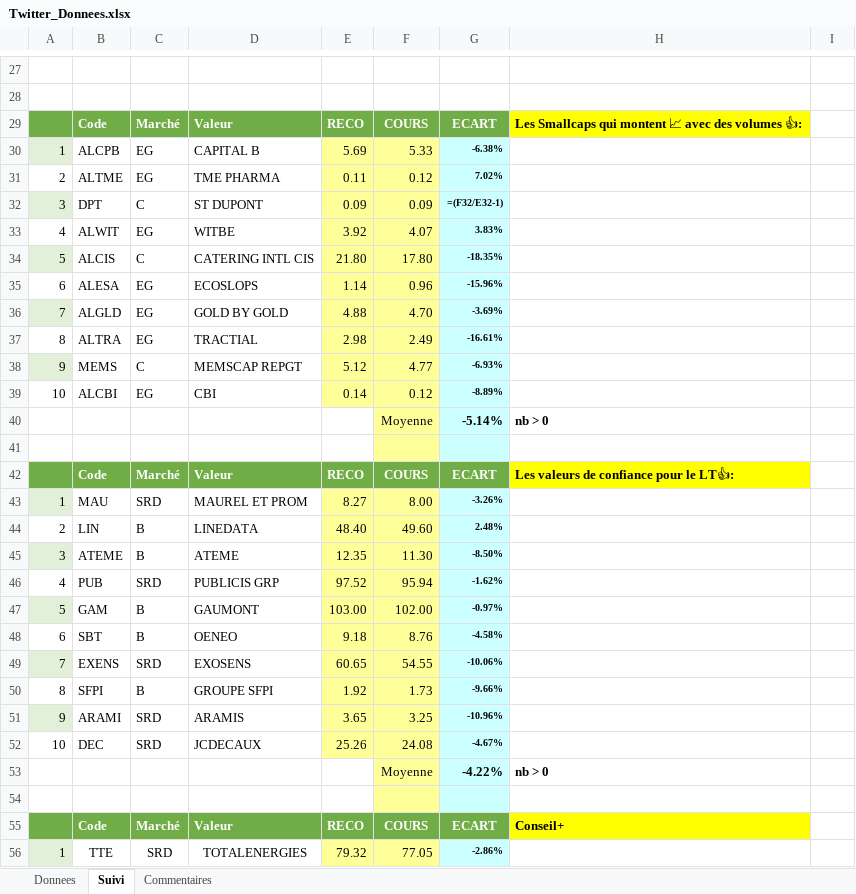
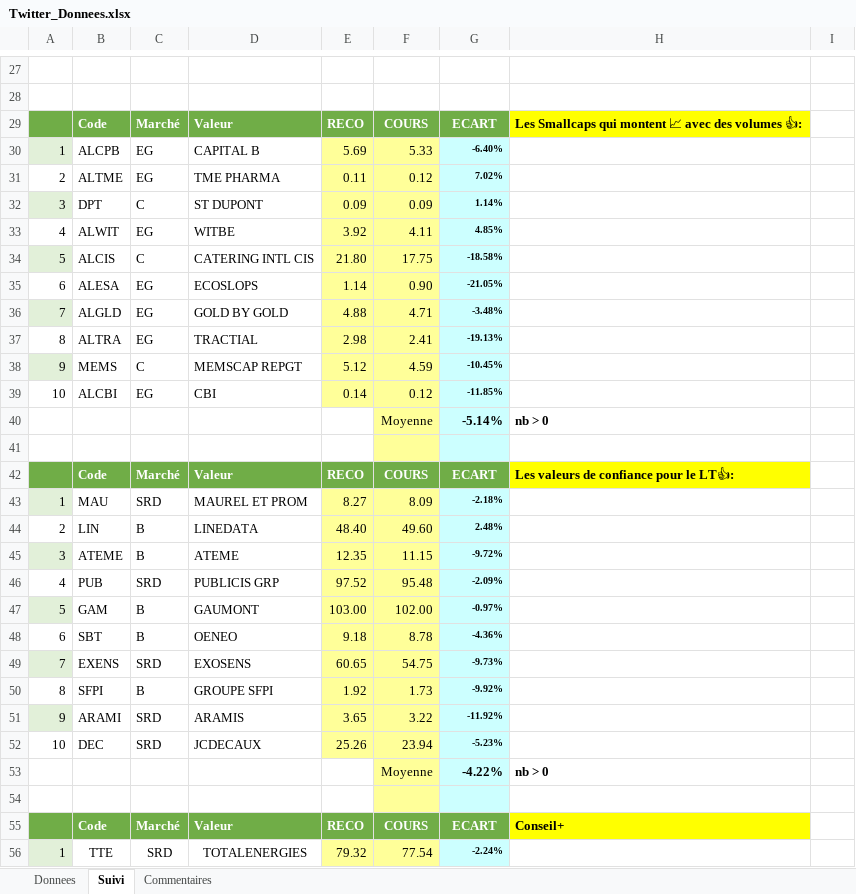
Before and after one commit to Charly33436/Swing_Trading, an Excel workbook: Twitter_Donnees.xlsx, sheet Suivi, drawn as a sheet; only a part is shown, gaps mark what is left out; values as stored, in another font and other column widths than the file's, no borders; formulas without a stored value are shown as written; conditional formats not drawn; the diff covers the shown part only; the diff names each change by its address in the sheet, - before the commit and + after, or states it on an @@ line.

Commit message:
Mise à jour cours (Snapshot) - 2026-10-08 19:06

```diff
--- a/Twitter_Donnees.xlsx (sheet Suivi)
+++ b/Twitter_Donnees.xlsx (sheet Suivi)
-G30: -6.38%
+G30: -6.40%
-G32: =(F32/E32-1)
+G32: 1.14%
-F33: 4.07
+F33: 4.11
-G33: 3.83%
+G33: 4.85%
-F34: 17.80
+F34: 17.75
-G34: -18.35%
+G34: -18.58%
-F35: 0.96
+F35: 0.90
-G35: -15.96%
+G35: -21.05%
-F36: 4.70
+F36: 4.71
-G36: -3.69%
+G36: -3.48%
-F37: 2.49
+F37: 2.41
-G37: -16.61%
+G37: -19.13%
-F38: 4.77
+F38: 4.59
-G38: -6.93%
+G38: -10.45%
-G39: -8.89%
+G39: -11.85%
-F43: 8.00
+F43: 8.09
-G43: -3.26%
+G43: -2.18%
-F45: 11.30
+F45: 11.15
-G45: -8.50%
+G45: -9.72%
-F46: 95.94
+F46: 95.48
-G46: -1.62%
+G46: -2.09%
-F48: 8.76
+F48: 8.78
-G48: -4.58%
+G48: -4.36%
-F49: 54.55
+F49: 54.75
-G49: -10.06%
+G49: -9.73%
-G50: -9.66%
+G50: -9.92%
-F51: 3.25
+F51: 3.22
-G51: -10.96%
+G51: -11.92%
-F52: 24.08
+F52: 23.94
-G52: -4.67%
+G52: -5.23%
-F56: 77.05
+F56: 77.54
-G56: -2.86%
+G56: -2.24%
```
Also changed, not shown: 48 edited cells elsewhere in this sheet, sheet Donnees.
